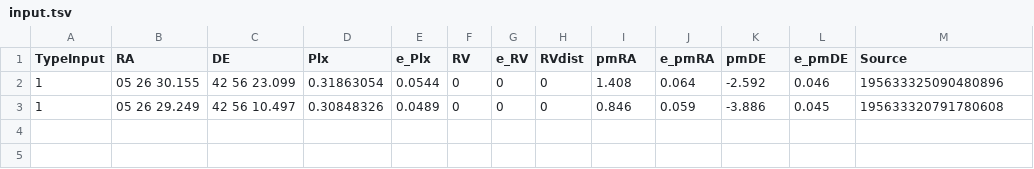
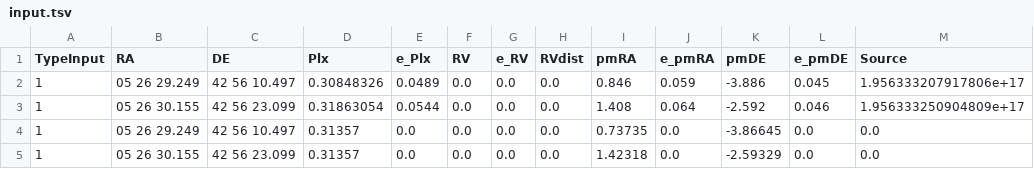
Before and after one commit to surodeep26/Traceback, a TSV file: giessler_traceback/two_trace/input.tsv, drawn as a sheet.

```diff
--- a/giessler_traceback/two_trace/input.tsv
+++ b/giessler_traceback/two_trace/input.tsv
@@ -1,3 +1,5 @@
 TypeInput	RA	DE	Plx	e_Plx	RV	e_RV	RVdist	pmRA	e_pmRA	pmDE	e_pmDE	Source
-1	05 26 30.155	42 56 23.099	0.31863054	0.0544	0	0	0	1.408	0.064	-2.592	0.046	195633325090480896
-1	05 26 29.249	42 56 10.497	0.30848326	0.0489	0	0	0	0.846	0.059	-3.886	0.045	195633320791780608
+1	05 26 29.249	42 56 10.497	0.30848326	0.0489	0.0	0.0	0.0	0.846	0.059	-3.886	0.045	1.956333207917806e+17
+1	05 26 30.155	42 56 23.099	0.31863054	0.0544	0.0	0.0	0.0	1.408	0.064	-2.592	0.046	1.956333250904809e+17
+1	05 26 29.249	42 56 10.497	0.31357	0.0	0.0	0.0	0.0	0.73735	0.0	-3.86645	0.0	0.0
+1	05 26 30.155	42 56 23.099	0.31357	0.0	0.0	0.0	0.0	1.42318	0.0	-2.59329	0.0	0.0
```
Also changed, not shown: 14 other files.
